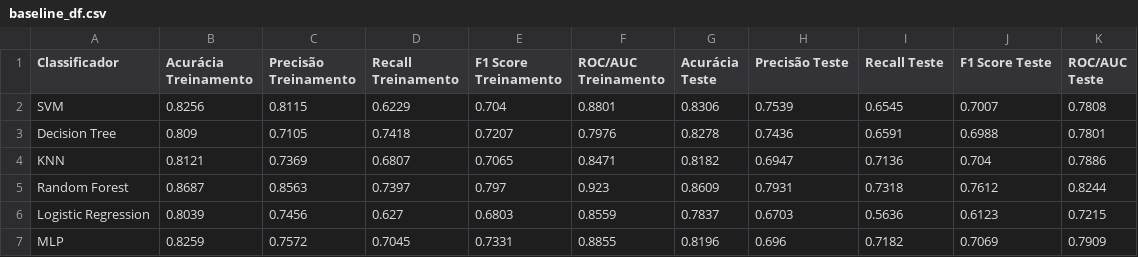
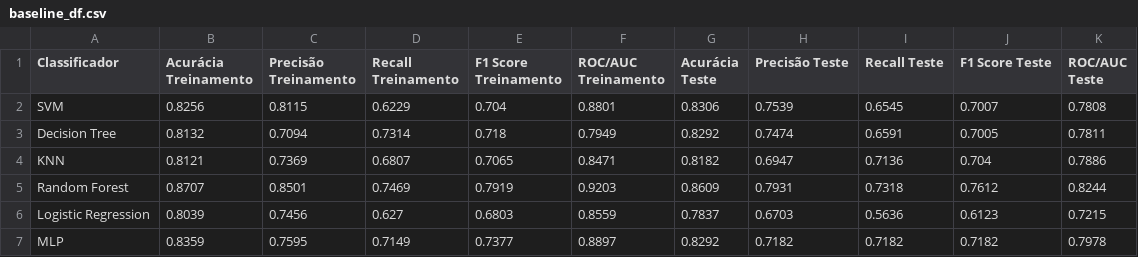
Before and after one commit to caiocmb7/projetos, a CSV file: ML&AI/TCC/data/hotel_reservations/results/baseline_df.csv, drawn as a sheet.

```diff
--- a/ML&AI/TCC/data/hotel_reservations/results/baseline_df.csv
+++ b/ML&AI/TCC/data/hotel_reservations/results/baseline_df.csv
@@ -2,6 +2,6 @@ Classificador,Acurácia Treinamento,Precisão Treinamento,Recall Treinamento,F1
 SVM,0.8256,0.8115,0.6229,0.704,0.8801,0.8306,0.7539,0.6545,0.7007,0.7808
-Decision Tree,0.809,0.7105,0.7418,0.7207,0.7976,0.8278,0.7436,0.6591,0.6988,0.7801
+Decision Tree,0.8132,0.7094,0.7314,0.718,0.7949,0.8292,0.7474,0.6591,0.7005,0.7811
 KNN,0.8121,0.7369,0.6807,0.7065,0.8471,0.8182,0.6947,0.7136,0.704,0.7886
-Random Forest,0.8687,0.8563,0.7397,0.797,0.923,0.8609,0.7931,0.7318,0.7612,0.8244
+Random Forest,0.8707,0.8501,0.7469,0.7919,0.9203,0.8609,0.7931,0.7318,0.7612,0.8244
 Logistic Regression,0.8039,0.7456,0.627,0.6803,0.8559,0.7837,0.6703,0.5636,0.6123,0.7215
-MLP,0.8259,0.7572,0.7045,0.7331,0.8855,0.8196,0.696,0.7182,0.7069,0.7909
+MLP,0.8359,0.7595,0.7149,0.7377,0.8897,0.8292,0.7182,0.7182,0.7182,0.7978
```
Also changed, not shown: ML&AI/TCC/data/hotel_reservations/results/tstr_df.csv, 23 other files.
